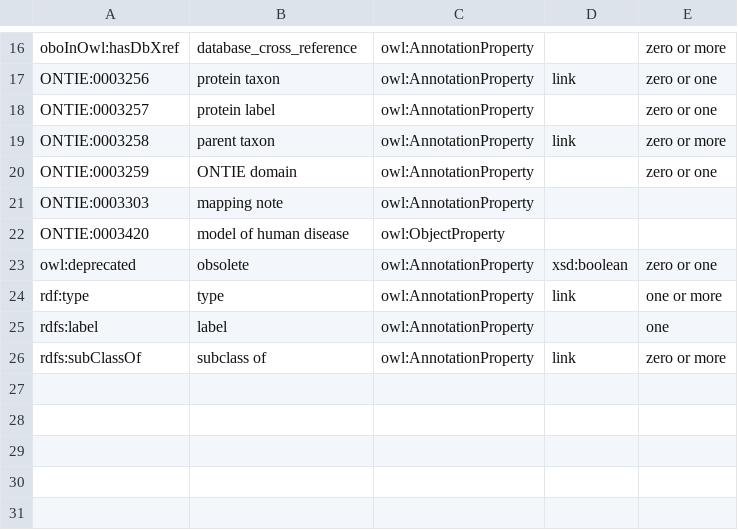
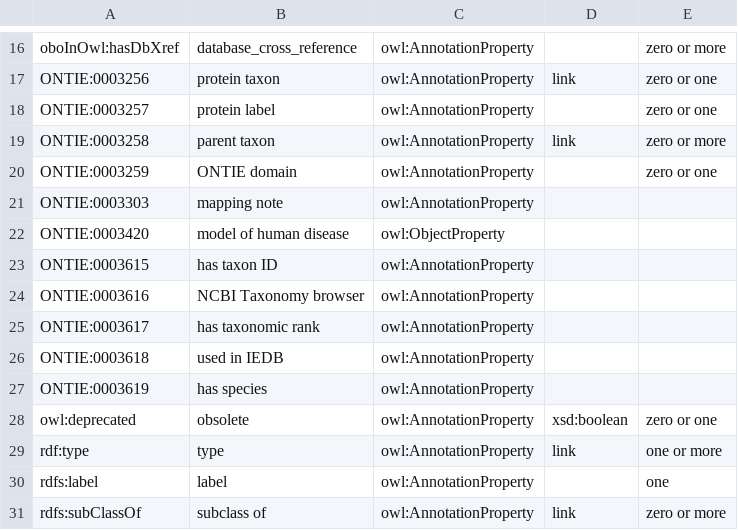
Before and after one commit to IEDB/ONTIE, a TSV file: src/ontology/templates/predicates.tsv, drawn as a sheet; only a part is shown, gaps mark what is left out; the diff names each change by its address in the sheet, - before the commit and + after, or states it on an @@ line.

Commit message:
Add new annotation properties

```diff
--- a/src/ontology/templates/predicates.tsv
+++ b/src/ontology/templates/predicates.tsv
+row 23: ONTIE:0003615 | has taxon ID | owl:AnnotationProperty
+row 24: ONTIE:0003616 | NCBI Taxonomy browser | owl:AnnotationProperty
+row 25: ONTIE:0003617 | has taxonomic rank | owl:AnnotationProperty
+row 26: ONTIE:0003618 | used in IEDB | owl:AnnotationProperty
+row 27: ONTIE:0003619 | has species | owl:AnnotationProperty
```
Also changed, not shown: 1 other file.
